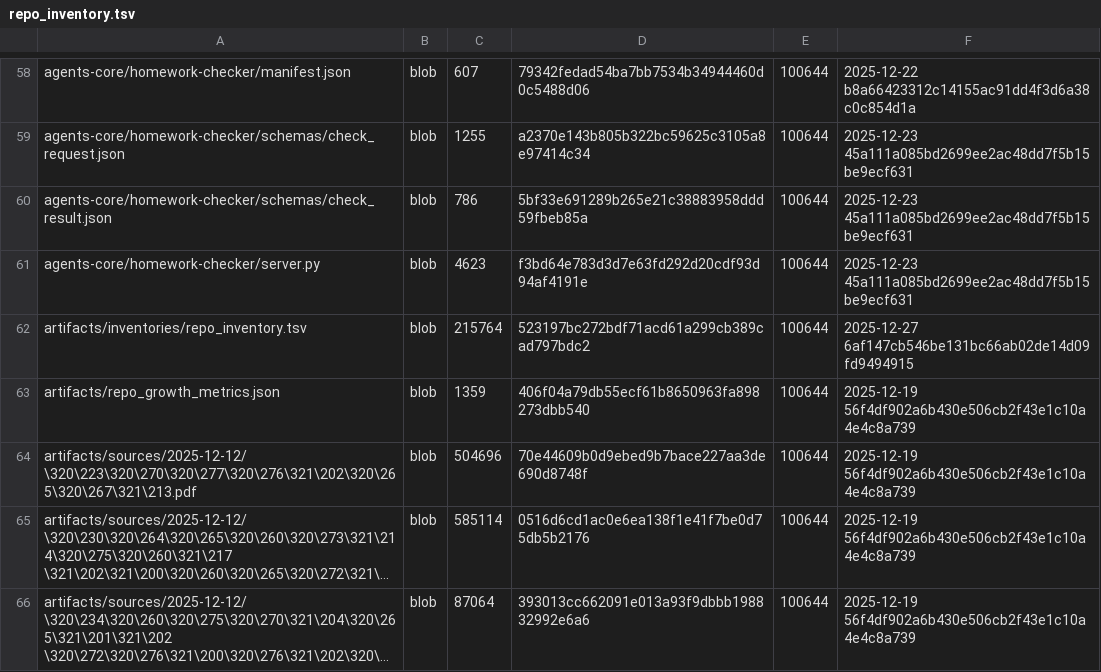
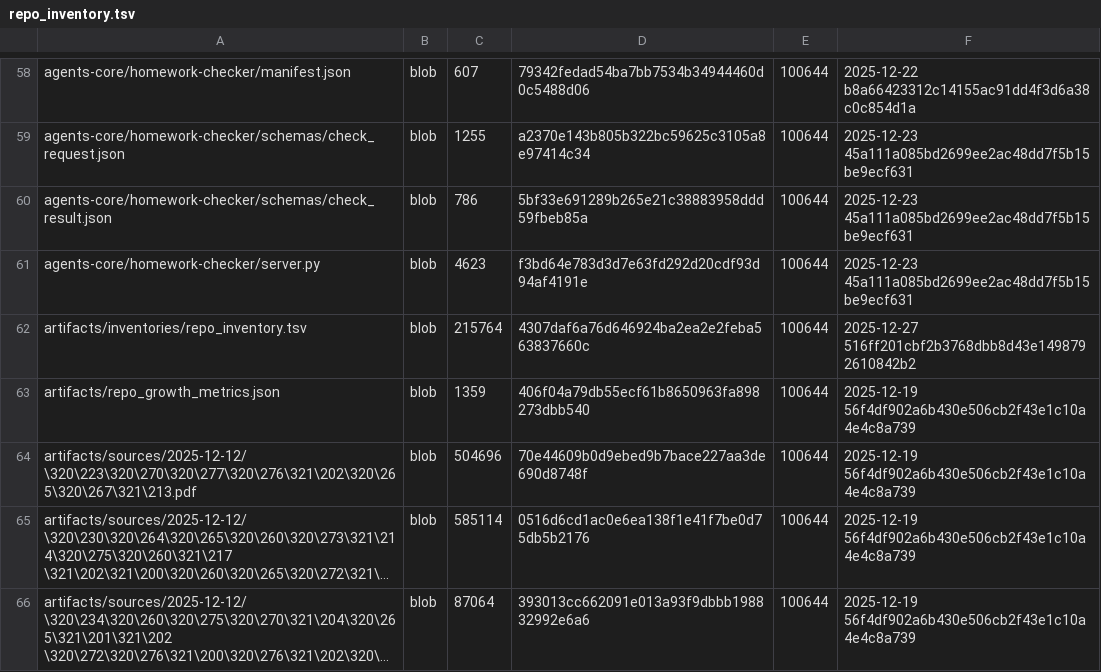
Before and after one commit to aisystant/DS-ecosystem-development, a TSV file: artifacts/inventories/repo_inventory.tsv, drawn as a sheet; only a part is shown, gaps mark what is left out; long unchanged cells end in ….

Commit message:
chore: add repo inventory

```diff
--- a/artifacts/inventories/repo_inventory.tsv
+++ b/artifacts/inventories/repo_inventory.tsv
@@ -61,3 +61,3 @@ agents-core/homework-checker/schemas/check_result.json	blob	786	5bf33e691289b265
 agents-core/homework-checker/server.py	blob	4623	f3bd64e783d3d7e63fd292d20cdf93d94af4191e	100644	2025-12-23 45a111a085bd2699ee2ac48dd7f5b15be9ecf631
-artifacts/inventories/repo_inventory.tsv	blob	215764	523197bc272bdf71acd61a299cb389cad797bdc2	100644	2025-12-27 6af147cb546be131bc66ab02de14d09fd9494915
+artifacts/inventories/repo_inventory.tsv	blob	215764	4307daf6a76d646924ba2ea2e2feba563837660c	100644	2025-12-27 516ff201cbf2b3768dbb8d43e1498792610842b2
 artifacts/repo_growth_metrics.json	blob	1359	406f04a79db55ecf61b8650963fa898273dbb540	100644	2025-12-19 56f4df902a6b430e506cb2f43e1c10a4e4c8a739
```
